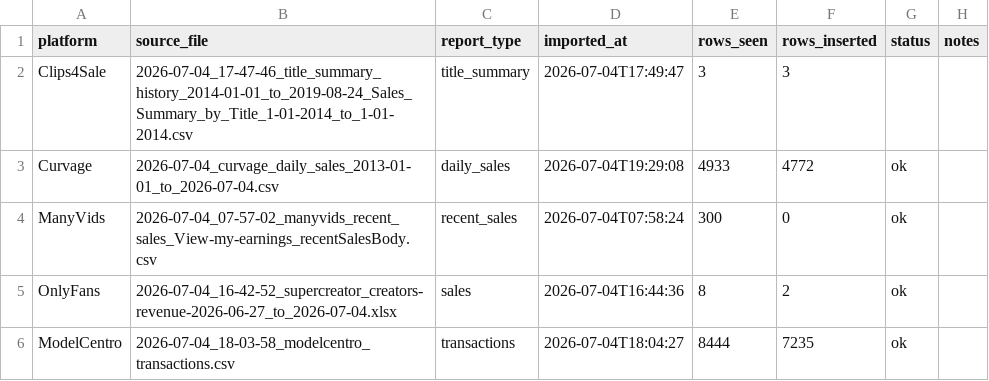
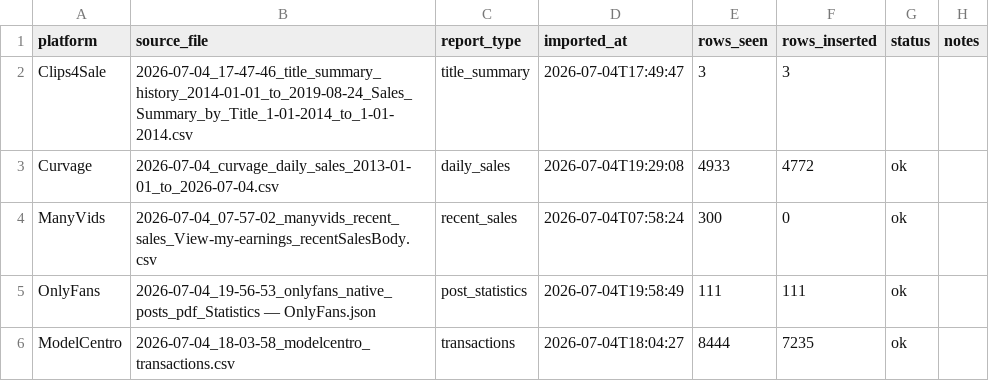
Before and after one commit to Trippaeon3/creator-sales-dashboard-public-2ba6b9a86c53, a CSV file: data/source_freshness.csv, drawn as a sheet.

```diff
--- a/data/source_freshness.csv
+++ b/data/source_freshness.csv
@@ -4,3 +4,3 @@ Curvage,2026-07-04_curvage_daily_sales_2013-01-01_to_2026-07-04.csv,daily_sales,
 ManyVids,2026-07-04_07-57-02_manyvids_recent_sales_View-my-earnings_recentSalesBody.csv,recent_sales,2026-07-04T07:58:24,300,0,ok,
-OnlyFans,2026-07-04_16-42-52_supercreator_creators-revenue-2026-06-27_to_2026-07-04.xlsx,sales,2026-07-04T16:44:36,8,2,ok,
+OnlyFans,2026-07-04_19-56-53_onlyfans_native_posts_pdf_Statistics — OnlyFans.json,post_statistics,2026-07-04T19:58:49,111,111,ok,
 ModelCentro,2026-07-04_18-03-58_modelcentro_transactions.csv,transactions,2026-07-04T18:04:27,8444,7235,ok,
```
Also changed, not shown: data/pricing_content_efficiency.csv, data/pricing_tier_summary.csv, 12 other files.
